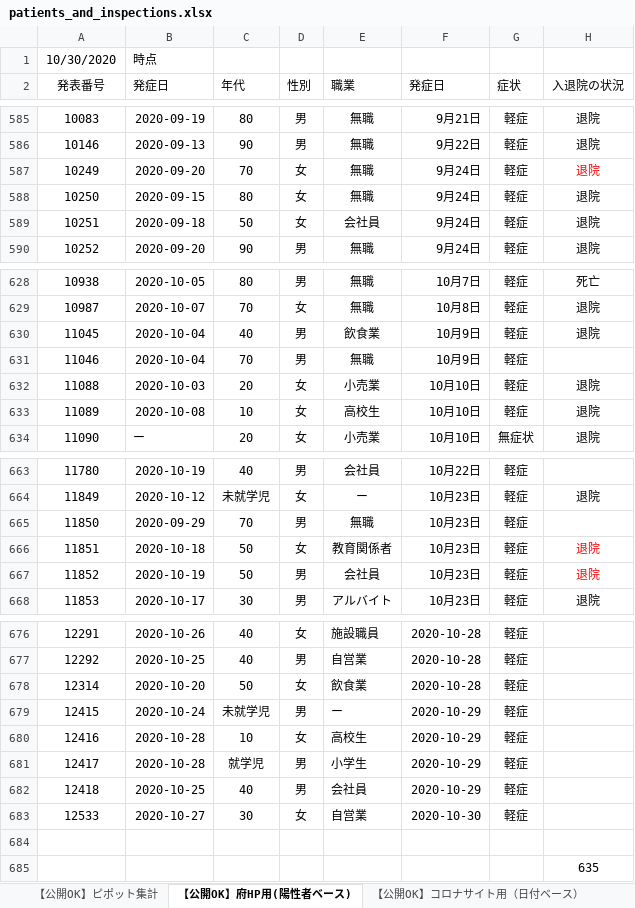
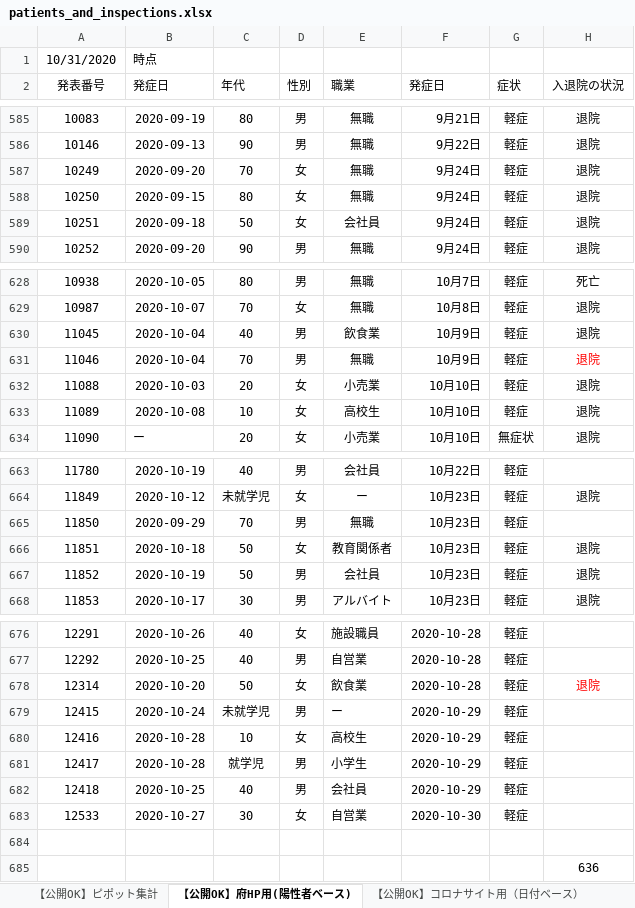
Before and after one commit to yotemuku/covid19, an Excel workbook: data/patients_and_inspections.xlsx, sheet 【公開OK】府HP用(陽性者ベース), drawn as a sheet; only a part is shown, gaps mark what is left out; values as stored, in another font and other column widths than the file's, no borders; the diff covers the shown part only; the diff names each change by its address in the sheet, - before the commit and + after, or states it on an @@ line.

```diff
--- a/data/patients_and_inspections.xlsx (sheet 【公開OK】府HP用(陽性者ベース))
+++ b/data/patients_and_inspections.xlsx (sheet 【公開OK】府HP用(陽性者ベース))
-A1 (発表番号): 10/30/2020
+A1 (発表番号): 10/31/2020
-H587 text colour: #FF0000
+H587 text colour: black
-H631 (入退院の状況): (empty)
+H631 (入退院の状況): 退院
-H666:H667 text colour: #FF0000
+H666:H667 text colour: black
-H678 (入退院の状況): (empty)
+H678 (入退院の状況): 退院
-H685 (入退院の状況): 635
+H685 (入退院の状況): 636
```
Also changed, not shown: cell formats elsewhere in this sheet, sheet 【公開OK】コロナサイト用（日付ベース）, sheet 【公開OK】ピポット集計, 1 other file.
